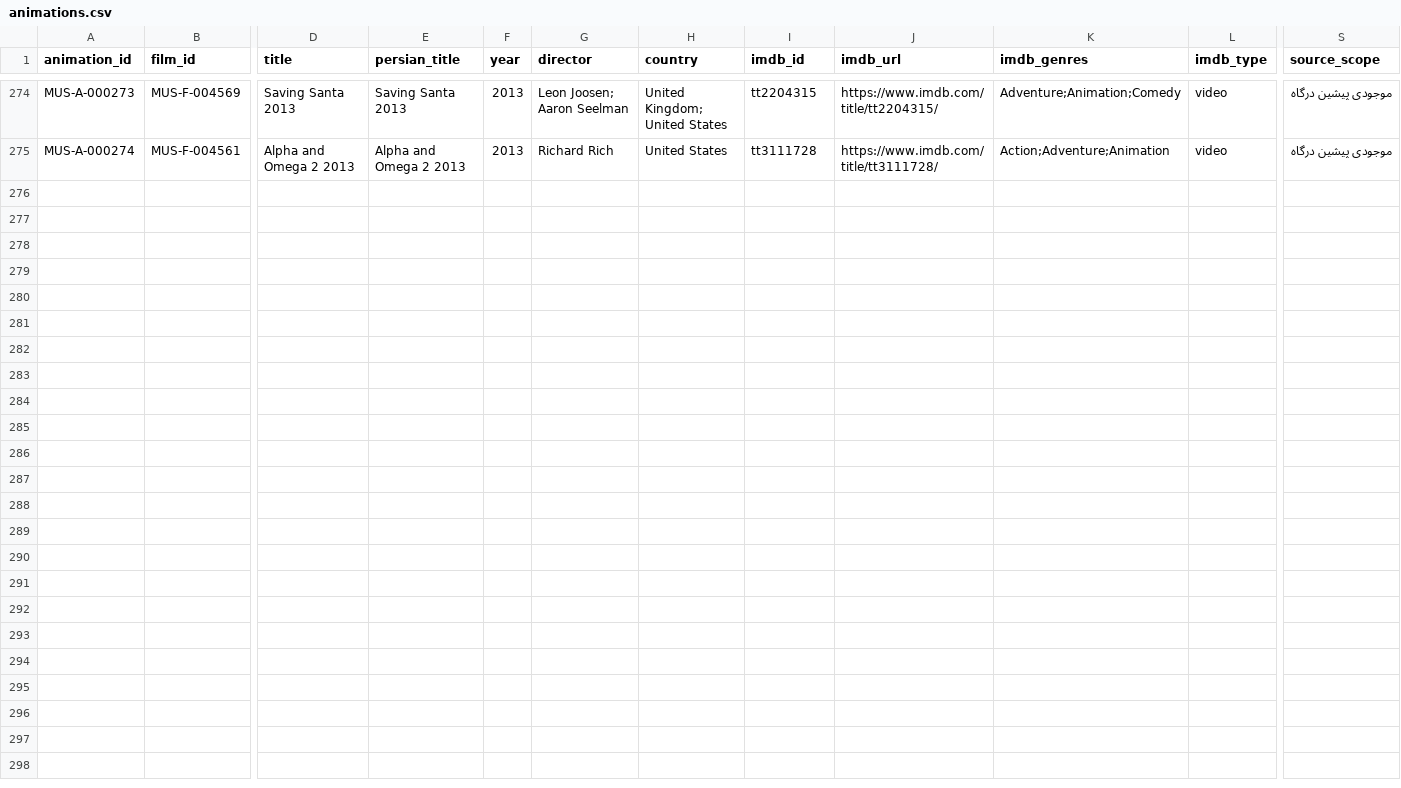
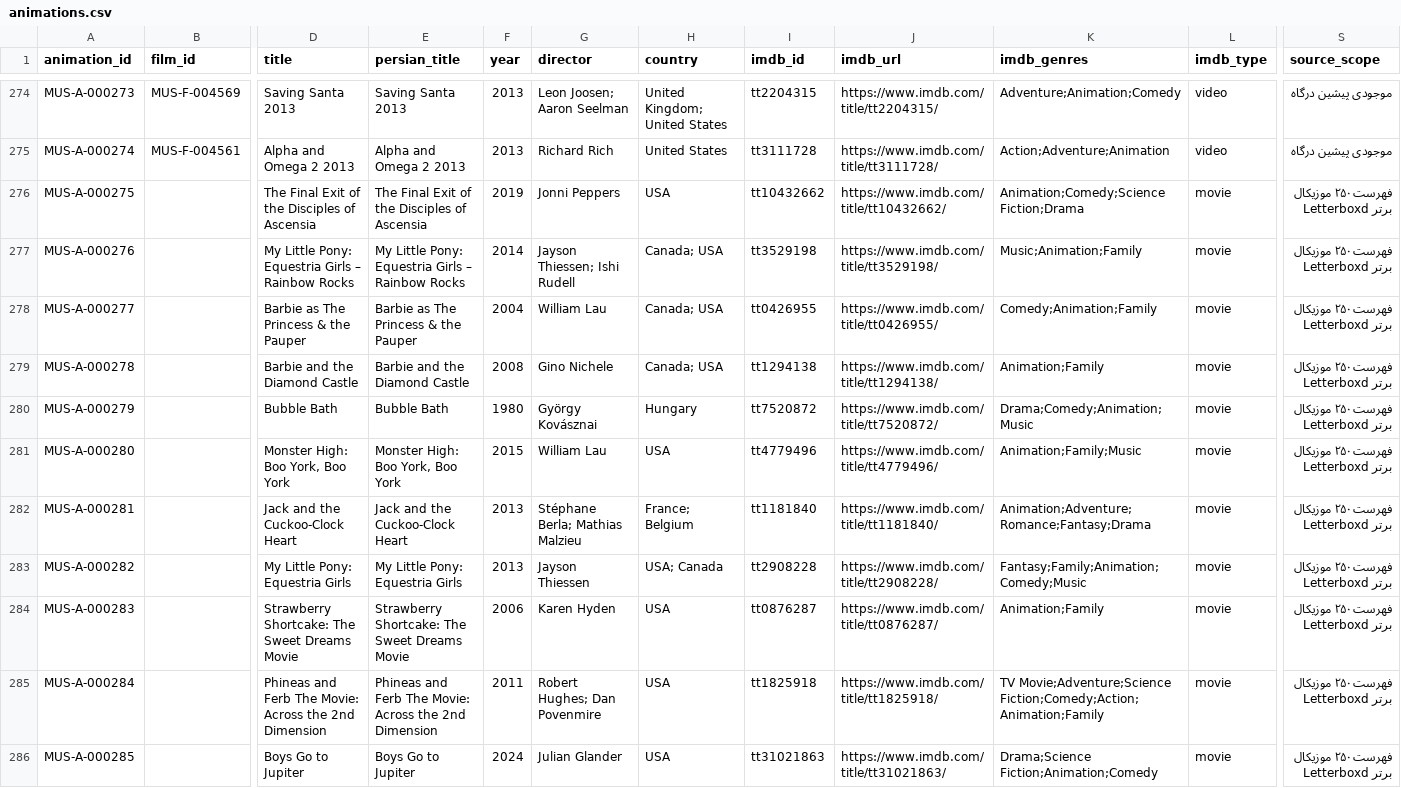
Before and after one commit to uy4gabvgabaabaabs/musical-portal, a CSV file: public/animations.csv, drawn as a sheet; only a part is shown, gaps mark what is left out; rows hold the shown columns only; the diff names each change by its address in the sheet, - before the commit and + after, or states it on an @@ line.

Commit message:
Upgrade Musical Portal to v59

```diff
--- a/public/animations.csv
+++ b/public/animations.csv
+row 276: MUS-A-000275 |  | The Final Exit of the Disciples of Ascensia | The Final Exit of the Disciples of Ascensia | 2019 | Jonni Peppers | USA | tt10432662 | https://www.imdb.com/title/tt10432662/ | Animation;Comedy;Science Fiction;Drama | movie | فهرست ۲۵۰ موزیکال برتر Letterboxd
+row 277: MUS-A-000276 |  | My Little Pony: Equestria Girls – Rainbow Rocks | My Little Pony: Equestria Girls – Rainbow Rocks | 2014 | Jayson Thiessen; Ishi Rudell | Canada; USA | tt3529198 | https://www.imdb.com/title/tt3529198/ | Music;Animation;Family | movie | فهرست ۲۵۰ موزیکال برتر Letterboxd
+row 278: MUS-A-000277 |  | Barbie as The Princess & the Pauper | Barbie as The Princess & the Pauper | 2004 | William Lau | Canada; USA | tt0426955 | https://www.imdb.com/title/tt0426955/ | Comedy;Animation;Family | movie | فهرست ۲۵۰ موزیکال برتر Letterboxd
+row 279: MUS-A-000278 |  | Barbie and the Diamond Castle | Barbie and the Diamond Castle | 2008 | Gino Nichele | Canada; USA | tt1294138 | https://www.imdb.com/title/tt1294138/ | Animation;Family | movie | فهرست ۲۵۰ موزیکال برتر Letterboxd
+row 280: MUS-A-000279 |  | Bubble Bath | Bubble Bath | 1980 | György Kovásznai | Hungary | tt7520872 | https://www.imdb.com/title/tt7520872/ | Drama;Comedy;Animation;Music | movie | فهرست ۲۵۰ موزیکال برتر Letterboxd
+row 281: MUS-A-000280 |  | Monster High: Boo York, Boo York | Monster High: Boo York, Boo York | 2015 | William Lau | USA | tt4779496 | https://www.imdb.com/title/tt4779496/ | Animation;Family;Music | movie | فهرست ۲۵۰ موزیکال برتر Letterboxd
+row 282: MUS-A-000281 |  | Jack and the Cuckoo-Clock Heart | Jack and the Cuckoo-Clock Heart | 2013 | Stéphane Berla; Mathias Malzieu | France; Belgium | tt1181840 | https://www.imdb.com/title/tt1181840/ | Animation;Adventure;Romance;Fantasy;Drama | movie | فهرست ۲۵۰ موزیکال برتر Letterboxd
+row 283: MUS-A-000282 |  | My Little Pony: Equestria Girls | My Little Pony: Equestria Girls | 2013 | Jayson Thiessen | USA; Canada | tt2908228 | https://www.imdb.com/title/tt2908228/ | Fantasy;Family;Animation;Comedy;Music | movie | فهرست ۲۵۰ موزیکال برتر Letterboxd
+row 284: MUS-A-000283 |  | Strawberry Shortcake: The Sweet Dreams Movie | Strawberry Shortcake: The Sweet Dreams Movie | 2006 | Karen Hyden | USA | tt0876287 | https://www.imdb.com/title/tt0876287/ | Animation;Family | movie | فهرست ۲۵۰ موزیکال برتر Letterboxd
+row 285: MUS-A-000284 |  | Phineas and Ferb The Movie: Across the 2nd Dimension | Phineas and Ferb The Movie: Across the 2nd Dimension | 2011 | Robert Hughes; Dan Povenmire | USA | tt1825918 | https://www.imdb.com/title/tt1825918/ | TV Movie;Adventure;Science Fiction;Comedy;Action;Animation;Family | movie | فهرست ۲۵۰ موزیکال برتر Letterboxd
+row 286: MUS-A-000285 |  | Boys Go to Jupiter | Boys Go to Jupiter | 2024 | Julian Glander | USA | tt31021863 | https://www.imdb.com/title/tt31021863/ | Drama;Science Fiction;Animation;Comedy | movie | فهرست ۲۵۰ موزیکال برتر Letterboxd
```
Also changed, not shown: public/downloads/animations_all.csv, public/music_centered_films.csv, 41 other files.
